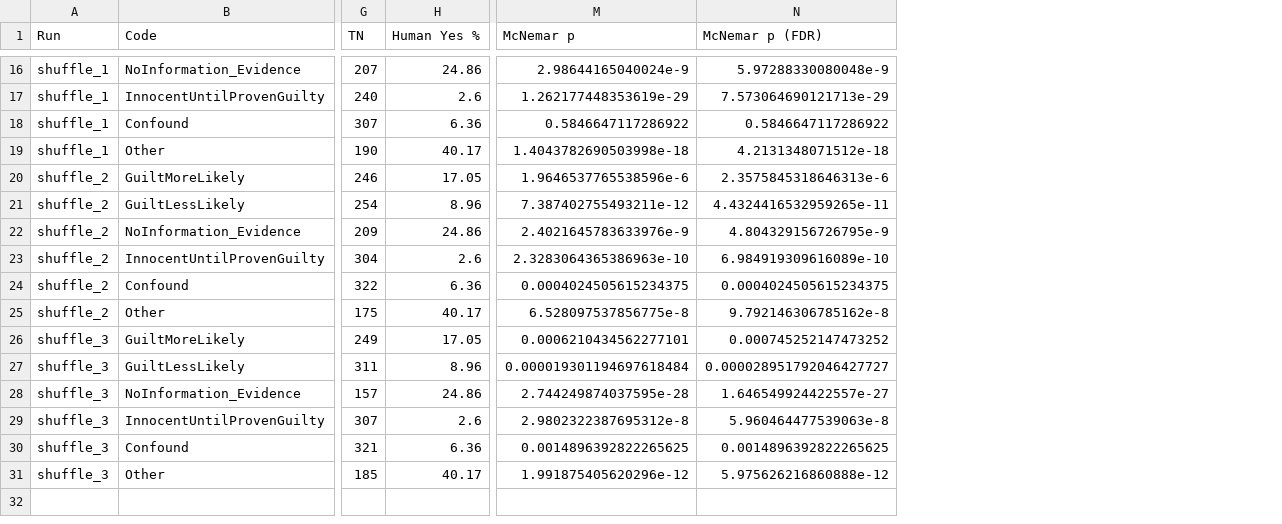
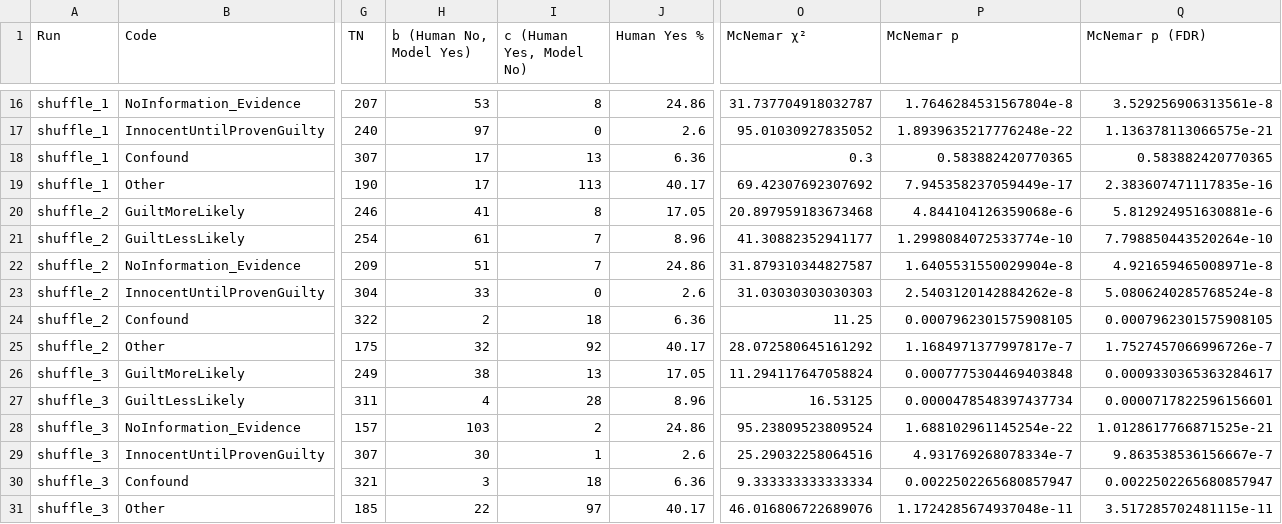
Before and after one commit to ninenine-9/txtgenNEW, a CSV file: distributions/MISTRAL_agreement_kappa_mcnemar_fdr.csv, drawn as a sheet; only a part is shown, gaps mark what is left out; addresses are those after the commit; the diff covers the shown part only; the diff names each change by its address in the sheet, - before the commit and + after, or states it on an @@ line.

```diff
--- a/distributions/MISTRAL_agreement_kappa_mcnemar_fdr.csv
+++ b/distributions/MISTRAL_agreement_kappa_mcnemar_fdr.csv
+column H (b (Human No, Model Yes)), rows 16-31: 53 | 97 | 17 | 17 | 41 | 61 | 51 | 33 | 2 | 32 | 38 | 4 | 103 | 30 | 3 | 22
+column I (c (Human Yes, Model No)), rows 16-31: 8 | 0 | 13 | 113 | 8 | 7 | 7 | 0 | 18 | 92 | 13 | 28 | 2 | 1 | 18 | 97
+column O (McNemar χ²), rows 16-31: 31.737704918032787 | 95.01030927835052 | 0.3 | 69.42307692307692 | 20.897959183673468 | 41.30882352941177 | 31.879310344827587 | 31.03030303030303 | 11.25 | 28.072580645161292 | 11.294117647058824 | 16.53125 | 95.23809523809524 | 25.29032258064516 | 9.333333333333334 | 46.016806722689076
-P16 (McNemar p): 2.98644165040024e-9
+P16 (McNemar p): 1.7646284531567804e-8
-Q16 (McNemar p (FDR)): 5.97288330080048e-9
+Q16 (McNemar p (FDR)): 3.529256906313561e-8
-P17 (McNemar p): 1.262177448353619e-29
+P17 (McNemar p): 1.8939635217776248e-22
-Q17 (McNemar p (FDR)): 7.573064690121713e-29
+Q17 (McNemar p (FDR)): 1.136378113066575e-21
-P18 (McNemar p): 0.5846647117286922
+P18 (McNemar p): 0.583882420770365
-Q18 (McNemar p (FDR)): 0.5846647117286922
+Q18 (McNemar p (FDR)): 0.583882420770365
-P19 (McNemar p): 1.4043782690503998e-18
+P19 (McNemar p): 7.945358237059449e-17
-Q19 (McNemar p (FDR)): 4.2131348071512e-18
+Q19 (McNemar p (FDR)): 2.383607471117835e-16
-P20 (McNemar p): 1.9646537765538596e-6
+P20 (McNemar p): 4.844104126359068e-6
-Q20 (McNemar p (FDR)): 2.3575845318646313e-6
+Q20 (McNemar p (FDR)): 5.812924951630881e-6
-P21 (McNemar p): 7.387402755493211e-12
+P21 (McNemar p): 1.2998084072533774e-10
-Q21 (McNemar p (FDR)): 4.4324416532959265e-11
+Q21 (McNemar p (FDR)): 7.798850443520264e-10
-P22 (McNemar p): 2.4021645783633976e-9
+P22 (McNemar p): 1.6405531550029904e-8
-Q22 (McNemar p (FDR)): 4.804329156726795e-9
+Q22 (McNemar p (FDR)): 4.921659465008971e-8
-P23 (McNemar p): 2.3283064365386963e-10
+P23 (McNemar p): 2.5403120142884262e-8
-Q23 (McNemar p (FDR)): 6.984919309616089e-10
+Q23 (McNemar p (FDR)): 5.0806240285768524e-8
-P24 (McNemar p): 0.0004024505615234375
+P24 (McNemar p): 0.0007962301575908105
-Q24 (McNemar p (FDR)): 0.0004024505615234375
+Q24 (McNemar p (FDR)): 0.0007962301575908105
-P25 (McNemar p): 6.528097537856775e-8
+P25 (McNemar p): 1.1684971377997817e-7
-Q25 (McNemar p (FDR)): 9.792146306785162e-8
+Q25 (McNemar p (FDR)): 1.7527457066996726e-7
-P26 (McNemar p): 0.0006210434562277101
+P26 (McNemar p): 0.0007775304469403848
-Q26 (McNemar p (FDR)): 0.000745252147473252
+Q26 (McNemar p (FDR)): 0.0009330365363284617
-P27 (McNemar p): 0.000019301194697618484
+P27 (McNemar p): 0.0000478548397437734
-Q27 (McNemar p (FDR)): 0.000028951792046427727
+Q27 (McNemar p (FDR)): 0.0000717822596156601
-P28 (McNemar p): 2.744249874037595e-28
+P28 (McNemar p): 1.688102961145254e-22
-Q28 (McNemar p (FDR)): 1.646549924422557e-27
+Q28 (McNemar p (FDR)): 1.0128617766871525e-21
-P29 (McNemar p): 2.9802322387695312e-8
+P29 (McNemar p): 4.931769268078334e-7
-Q29 (McNemar p (FDR)): 5.960464477539063e-8
+Q29 (McNemar p (FDR)): 9.863538536156667e-7
-P30 (McNemar p): 0.0014896392822265625
+P30 (McNemar p): 0.0022502265680857947
-Q30 (McNemar p (FDR)): 0.0014896392822265625
+Q30 (McNemar p (FDR)): 0.0022502265680857947
-P31 (McNemar p): 1.991875405620296e-12
+P31 (McNemar p): 1.1724285674937048e-11
-Q31 (McNemar p (FDR)): 5.975626216860888e-12
+Q31 (McNemar p (FDR)): 3.517285702481115e-11
```
Also changed, not shown: 28 edited cells elsewhere in this file.
